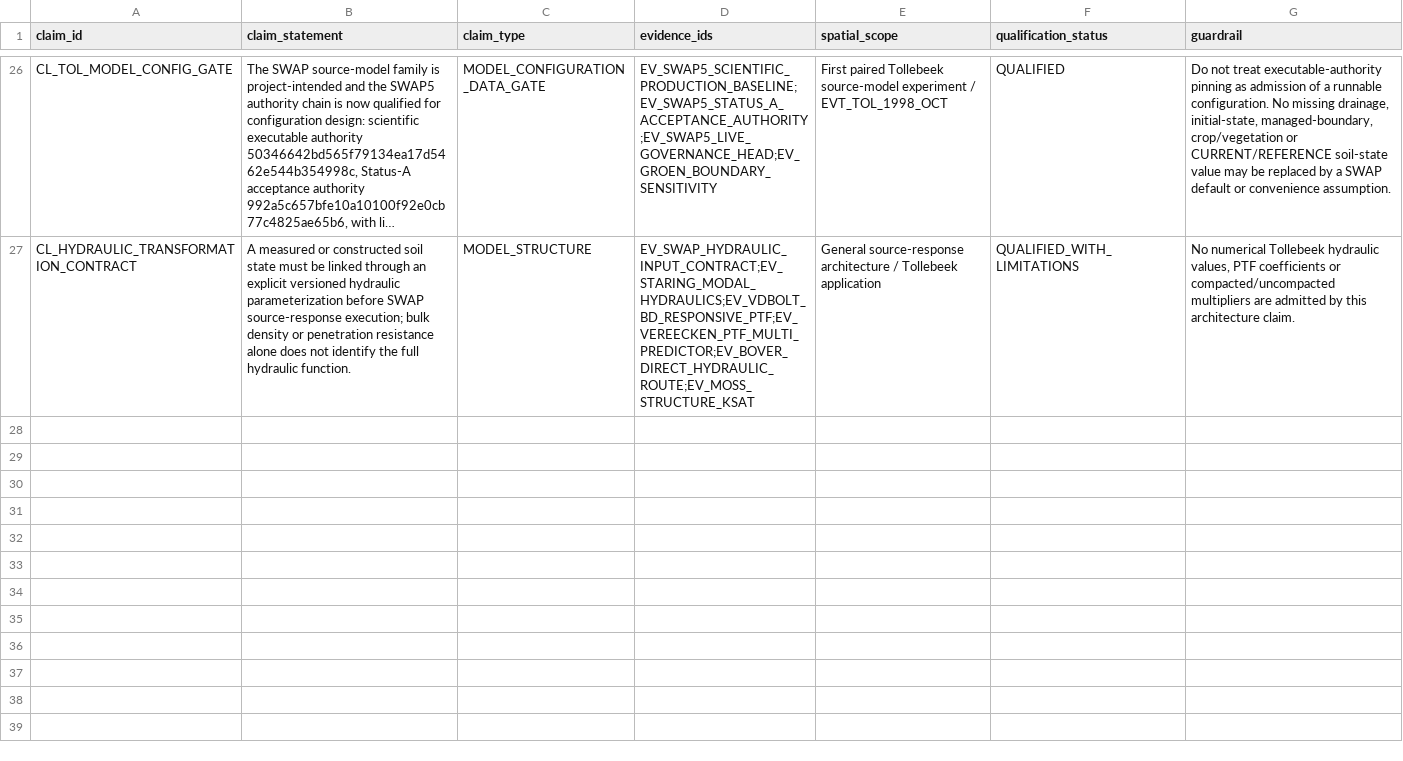
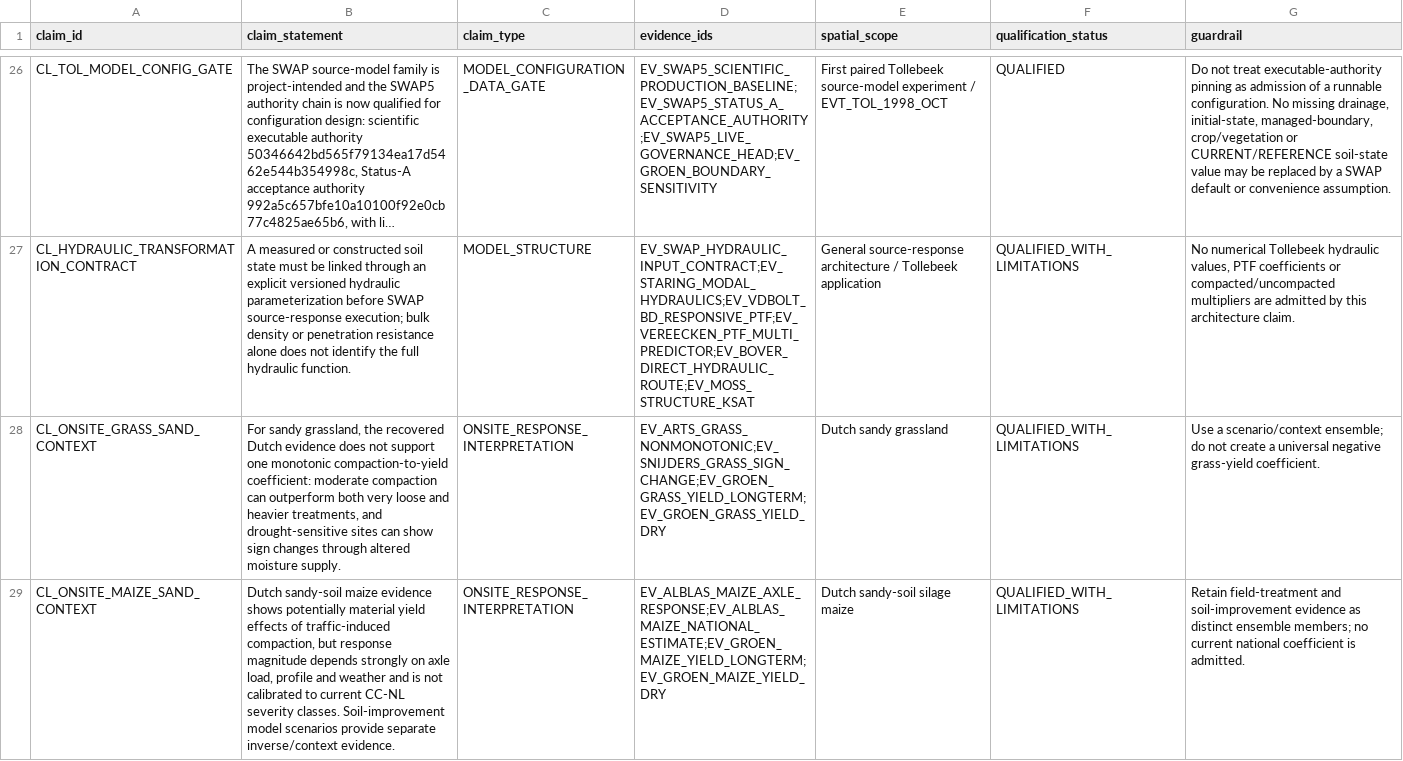
Before and after one commit to abhedwig-cell/Bodemverdichting_kosten, a CSV file: evidence/claims.csv, drawn as a sheet; only a part is shown, gaps mark what is left out; long unchanged cells end in …; the diff names each change by its address in the sheet, - before the commit and + after, or states it on an @@ line.

Commit message:
Add grass and maize ensemble interpretation claims

```diff
--- a/evidence/claims.csv
+++ b/evidence/claims.csv
+row 28: CL_ONSITE_GRASS_SAND_CONTEXT | For sandy grassland, the recovered Dutch evidence does not support one monotonic compaction-to-yield coefficient: moderate compaction can outperform both very loose and heavier treatments, and drought-sensitive sites can show sign changes through altered moisture supply. | ONSITE_RESPONSE_INTERPRETATION | EV_ARTS_GRASS_NONMONOTONIC;EV_SNIJDERS_GRASS_SIGN_CHANGE;EV_GROEN_GRASS_YIELD_LONGTERM;EV_GROEN_GRASS_YIELD_DRY | Dutch sandy grassland | QUALIFIED_WITH_LIMITATIONS | Use a scenario/context ensemble; do not create a universal negative grass-yield coefficient.
+row 29: CL_ONSITE_MAIZE_SAND_CONTEXT | Dutch sandy-soil maize evidence shows potentially material yield effects of traffic-induced compaction, but response magnitude depends strongly on axle load, profile and weather and is not calibrated to current CC-NL severity classes. Soil-improvement model scenarios provide separate inverse/context evidence. | ONSITE_RESPONSE_INTERPRETATION | EV_ALBLAS_MAIZE_AXLE_RESPONSE;EV_ALBLAS_MAIZE_NATIONAL_ESTIMATE;EV_GROEN_MAIZE_YIELD_LONGTERM;EV_GROEN_MAIZE_YIELD_DRY | Dutch sandy-soil silage maize | QUALIFIED_WITH_LIMITATIONS | Retain field-treatment and soil-improvement evidence as distinct ensemble members; no current national coefficient is admitted.
```
